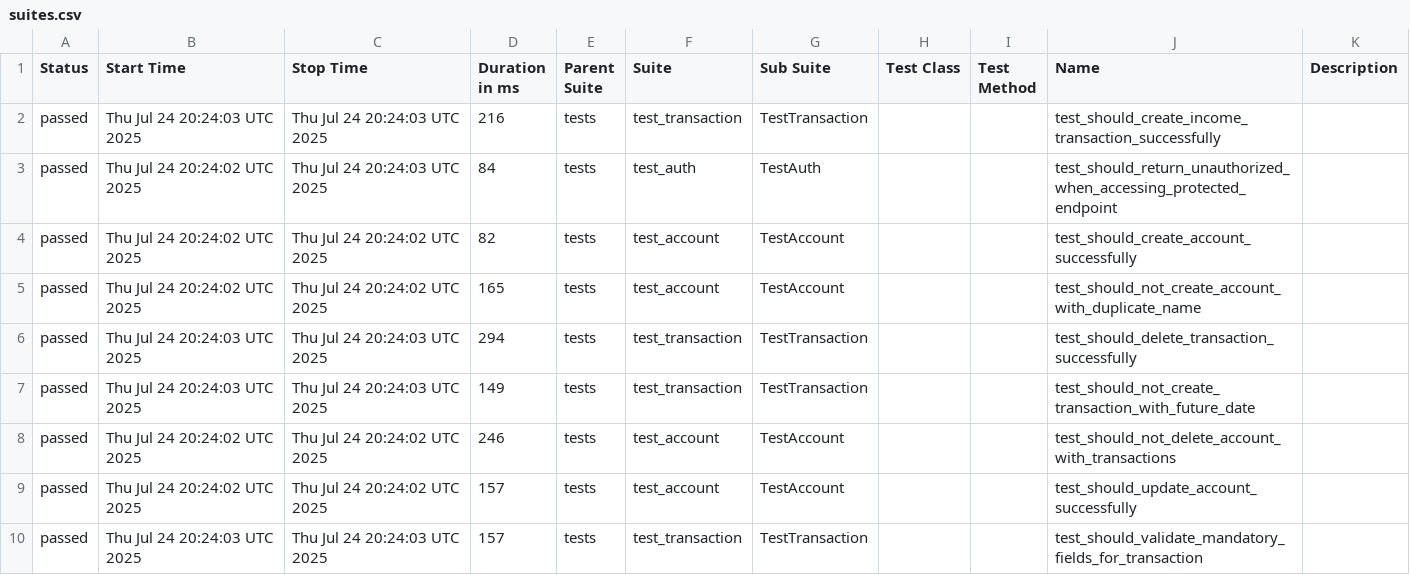
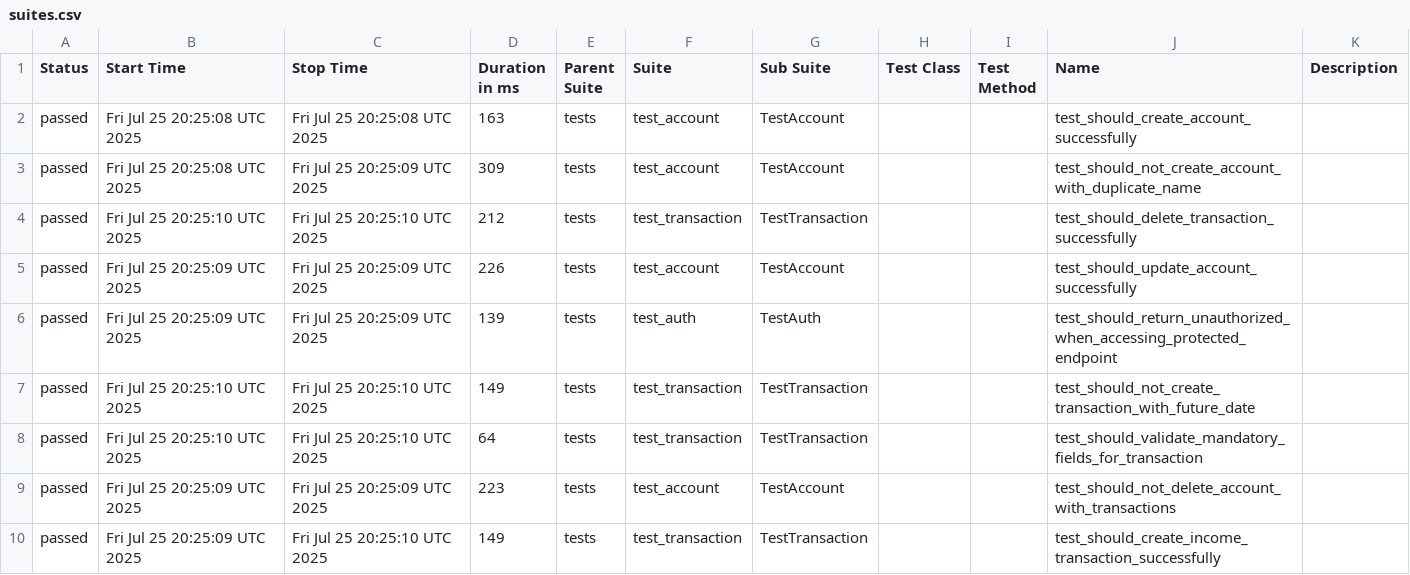
Before and after one commit to JosinaldoGJunior/python-automation-api-test, a CSV file: data/suites.csv, drawn as a sheet.

```diff
--- a/data/suites.csv
+++ b/data/suites.csv
@@ -1,10 +1,10 @@
 "Status","Start Time","Stop Time","Duration in ms","Parent Suite","Suite","Sub Suite","Test Class","Test Method","Name","Description"
-"passed","Thu Jul 24 20:24:03 UTC 2025","Thu Jul 24 20:24:03 UTC 2025","216","tests","test_transaction","TestTransaction","","","test_should_create_income_transaction_successfully",""
-"passed","Thu Jul 24 20:24:02 UTC 2025","Thu Jul 24 20:24:03 UTC 2025","84","tests","test_auth","TestAuth","","","test_should_return_unauthorized_when_accessing_protected_endpoint",""
-"passed","Thu Jul 24 20:24:02 UTC 2025","Thu Jul 24 20:24:02 UTC 2025","82","tests","test_account","TestAccount","","","test_should_create_account_successfully",""
-"passed","Thu Jul 24 20:24:02 UTC 2025","Thu Jul 24 20:24:02 UTC 2025","165","tests","test_account","TestAccount","","","test_should_not_create_account_with_duplicate_name",""
-"passed","Thu Jul 24 20:24:03 UTC 2025","Thu Jul 24 20:24:03 UTC 2025","294","tests","test_transaction","TestTransaction","","","test_should_delete_transaction_successfully",""
-"passed","Thu Jul 24 20:24:03 UTC 2025","Thu Jul 24 20:24:03 UTC 2025","149","tests","test_transaction","TestTransaction","","","test_should_not_create_transaction_with_future_date",""
-"passed","Thu Jul 24 20:24:02 UTC 2025","Thu Jul 24 20:24:02 UTC 2025","246","tests","test_account","TestAccount","","","test_should_not_delete_account_with_transactions",""
-"passed","Thu Jul 24 20:24:02 UTC 2025","Thu Jul 24 20:24:02 UTC 2025","157","tests","test_account","TestAccount","","","test_should_update_account_successfully",""
-"passed","Thu Jul 24 20:24:03 UTC 2025","Thu Jul 24 20:24:03 UTC 2025","157","tests","test_transaction","TestTransaction","","","test_should_validate_mandatory_fields_for_transaction",""
+"passed","Fri Jul 25 20:25:08 UTC 2025","Fri Jul 25 20:25:08 UTC 2025","163","tests","test_account","TestAccount","","","test_should_create_account_successfully",""
+"passed","Fri Jul 25 20:25:08 UTC 2025","Fri Jul 25 20:25:09 UTC 2025","309","tests","test_account","TestAccount","","","test_should_not_create_account_with_duplicate_name",""
+"passed","Fri Jul 25 20:25:10 UTC 2025","Fri Jul 25 20:25:10 UTC 2025","212","tests","test_transaction","TestTransaction","","","test_should_delete_transaction_successfully",""
+"passed","Fri Jul 25 20:25:09 UTC 2025","Fri Jul 25 20:25:09 UTC 2025","226","tests","test_account","TestAccount","","","test_should_update_account_successfully",""
+"passed","Fri Jul 25 20:25:09 UTC 2025","Fri Jul 25 20:25:09 UTC 2025","139","tests","test_auth","TestAuth","","","test_should_return_unauthorized_when_accessing_protected_endpoint",""
+"passed","Fri Jul 25 20:25:10 UTC 2025","Fri Jul 25 20:25:10 UTC 2025","149","tests","test_transaction","TestTransaction","","","test_should_not_create_transaction_with_future_date",""
+"passed","Fri Jul 25 20:25:10 UTC 2025","Fri Jul 25 20:25:10 UTC 2025","64","tests","test_transaction","TestTransaction","","","test_should_validate_mandatory_fields_for_transaction",""
+"passed","Fri Jul 25 20:25:09 UTC 2025","Fri Jul 25 20:25:09 UTC 2025","223","tests","test_account","TestAccount","","","test_should_not_delete_account_with_transactions",""
+"passed","Fri Jul 25 20:25:09 UTC 2025","Fri Jul 25 20:25:10 UTC 2025","149","tests","test_transaction","TestTransaction","","","test_should_create_income_transaction_successfully",""
```
Also changed, not shown: 32 other files.
